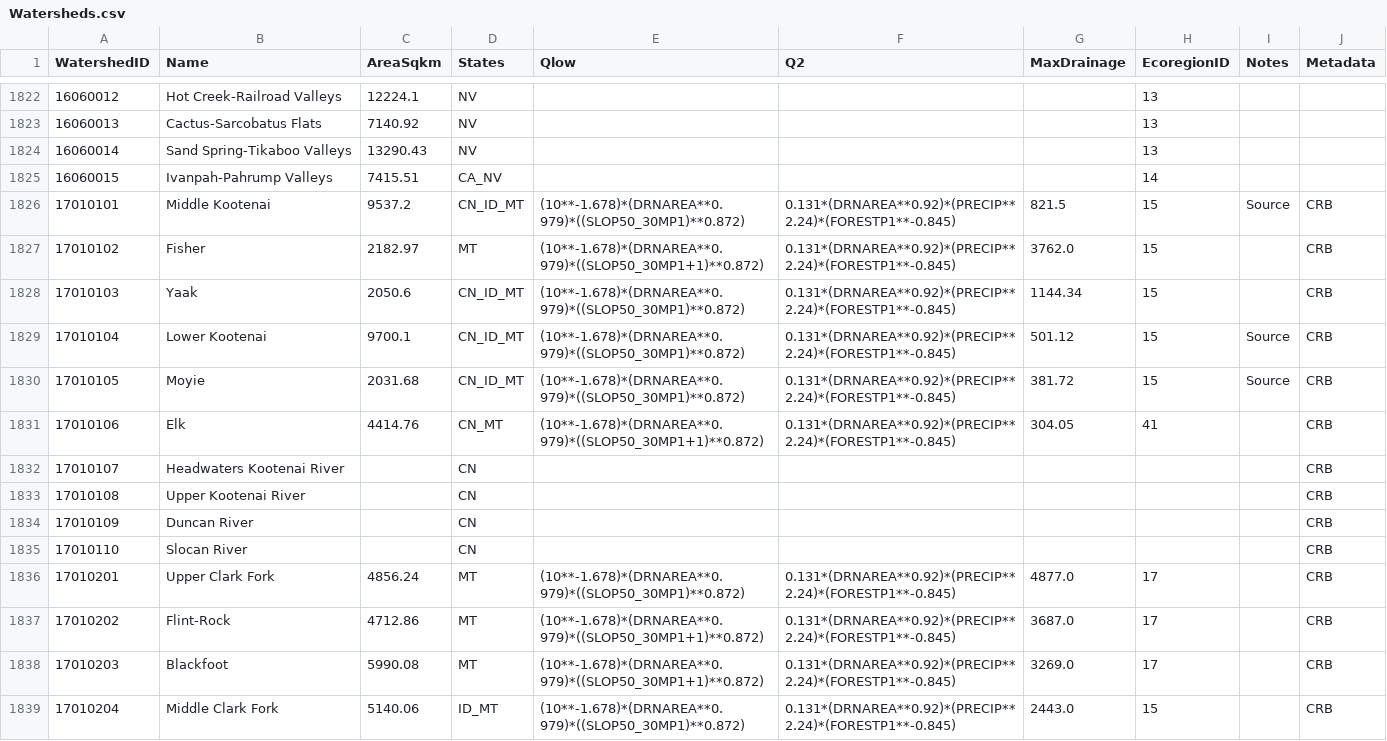
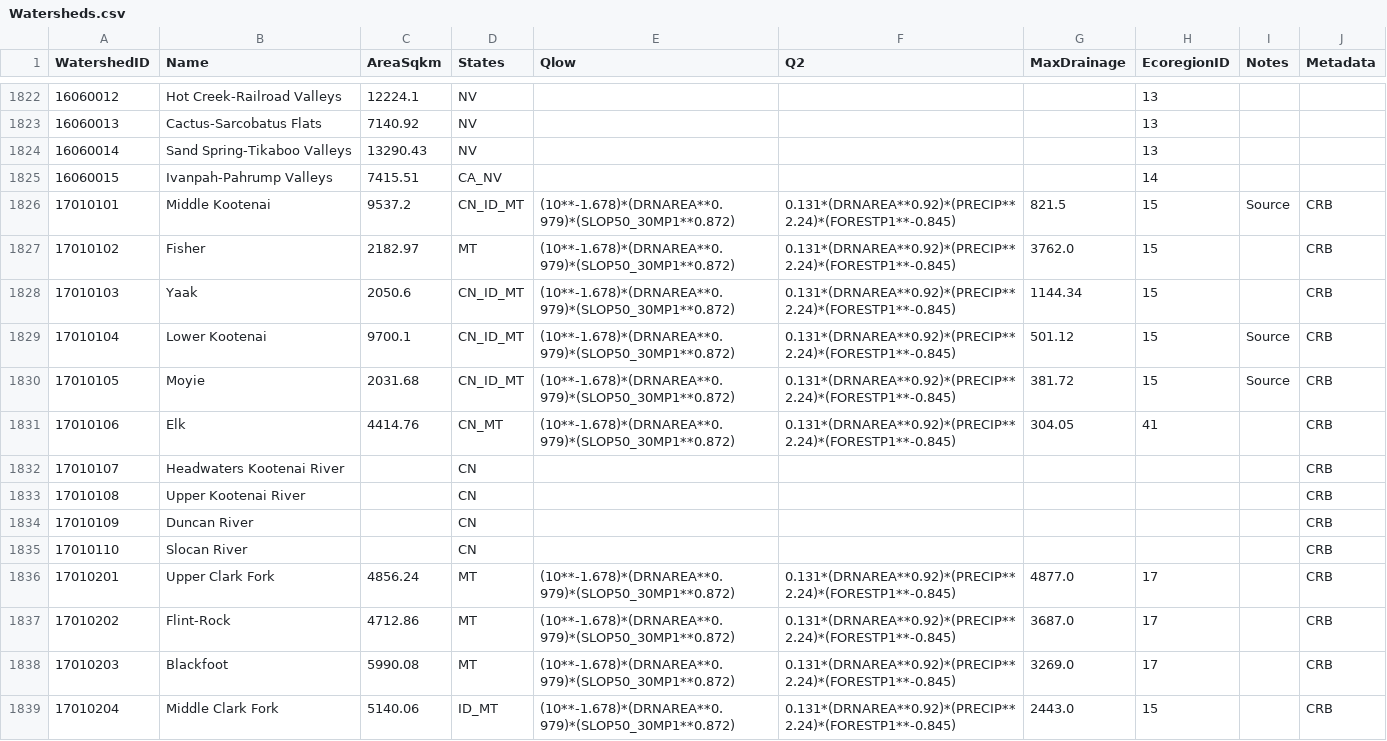
Before and after one commit to Riverscapes/riverscapes-tools, a CSV file: packages/brat/database/data/Watersheds.csv, drawn as a sheet; only a part is shown, gaps mark what is left out; the diff covers the shown part only.

Commit message:
equation redundancy correction

```diff
--- a/packages/brat/database/data/Watersheds.csv
+++ b/packages/brat/database/data/Watersheds.csv
@@ -1825,8 +1825,8 @@ WatershedID,Name,AreaSqkm,States,Qlow,Q2,MaxDrainage,EcoregionID,Notes,Metadata
 16060015,Ivanpah-Pahrump Valleys,7415.51,CA_NV,,,,14,,
-17010101,Middle Kootenai,9537.2,CN_ID_MT,(10**-1.678)*(DRNAREA**0.979)*((SLOP50_30MP1)**0.872) ,0.131*(DRNAREA**0.92)*(PRECIP**2.24)*(FORESTP1**-0.845),821.5,15,Source,CRB
-17010102,Fisher,2182.97,MT,(10**-1.678)*(DRNAREA**0.979)*((SLOP50_30MP1+1)**0.872) ,0.131*(DRNAREA**0.92)*(PRECIP**2.24)*(FORESTP1**-0.845),3762.0,15,,CRB
-17010103,Yaak,2050.6,CN_ID_MT,(10**-1.678)*(DRNAREA**0.979)*((SLOP50_30MP1)**0.872) ,0.131*(DRNAREA**0.92)*(PRECIP**2.24)*(FORESTP1**-0.845),1144.34,15,,CRB
-17010104,Lower Kootenai,9700.1,CN_ID_MT,(10**-1.678)*(DRNAREA**0.979)*((SLOP50_30MP1)**0.872) ,0.131*(DRNAREA**0.92)*(PRECIP**2.24)*(FORESTP1**-0.845),501.12,15,Source,CRB
-17010105,Moyie,2031.68,CN_ID_MT,(10**-1.678)*(DRNAREA**0.979)*((SLOP50_30MP1)**0.872) ,0.131*(DRNAREA**0.92)*(PRECIP**2.24)*(FORESTP1**-0.845),381.72,15,Source,CRB
-17010106,Elk,4414.76,CN_MT,(10**-1.678)*(DRNAREA**0.979)*((SLOP50_30MP1+1)**0.872) ,0.131*(DRNAREA**0.92)*(PRECIP**2.24)*(FORESTP1**-0.845),304.05,41,,CRB
+17010101,Middle Kootenai,9537.2,CN_ID_MT,(10**-1.678)*(DRNAREA**0.979)*(SLOP50_30MP1**0.872),0.131*(DRNAREA**0.92)*(PRECIP**2.24)*(FORESTP1**-0.845),821.5,15,Source,CRB
+17010102,Fisher,2182.97,MT,(10**-1.678)*(DRNAREA**0.979)*(SLOP50_30MP1**0.872),0.131*(DRNAREA**0.92)*(PRECIP**2.24)*(FORESTP1**-0.845),3762.0,15,,CRB
+17010103,Yaak,2050.6,CN_ID_MT,(10**-1.678)*(DRNAREA**0.979)*(SLOP50_30MP1**0.872),0.131*(DRNAREA**0.92)*(PRECIP**2.24)*(FORESTP1**-0.845),1144.34,15,,CRB
+17010104,Lower Kootenai,9700.1,CN_ID_MT,(10**-1.678)*(DRNAREA**0.979)*(SLOP50_30MP1**0.872),0.131*(DRNAREA**0.92)*(PRECIP**2.24)*(FORESTP1**-0.845),501.12,15,Source,CRB
+17010105,Moyie,2031.68,CN_ID_MT,(10**-1.678)*(DRNAREA**0.979)*(SLOP50_30MP1**0.872),0.131*(DRNAREA**0.92)*(PRECIP**2.24)*(FORESTP1**-0.845),381.72,15,Source,CRB
+17010106,Elk,4414.76,CN_MT,(10**-1.678)*(DRNAREA**0.979)*(SLOP50_30MP1**0.872),0.131*(DRNAREA**0.92)*(PRECIP**2.24)*(FORESTP1**-0.845),304.05,41,,CRB
 17010107,Headwaters Kootenai River,,CN,,,,,,CRB
@@ -1835,5 +1835,5 @@ WatershedID,Name,AreaSqkm,States,Qlow,Q2,MaxDrainage,EcoregionID,Notes,Metadata
 17010110,Slocan River,,CN,,,,,,CRB
-17010201,Upper Clark Fork,4856.24,MT,(10**-1.678)*(DRNAREA**0.979)*((SLOP50_30MP1)**0.872) ,0.131*(DRNAREA**0.92)*(PRECIP**2.24)*(FORESTP1**-0.845),4877.0,17,,CRB
-17010202,Flint-Rock,4712.86,MT,(10**-1.678)*(DRNAREA**0.979)*((SLOP50_30MP1+1)**0.872) ,0.131*(DRNAREA**0.92)*(PRECIP**2.24)*(FORESTP1**-0.845),3687.0,17,,CRB
-17010203,Blackfoot,5990.08,MT,(10**-1.678)*(DRNAREA**0.979)*((SLOP50_30MP1+1)**0.872) ,0.131*(DRNAREA**0.92)*(PRECIP**2.24)*(FORESTP1**-0.845),3269.0,17,,CRB
-17010204,Middle Clark Fork,5140.06,ID_MT,(10**-1.678)*(DRNAREA**0.979)*((SLOP50_30MP1)**0.872) ,0.131*(DRNAREA**0.92)*(PRECIP**2.24)*(FORESTP1**-0.845),2443.0,15,,CRB
+17010201,Upper Clark Fork,4856.24,MT,(10**-1.678)*(DRNAREA**0.979)*(SLOP50_30MP1**0.872),0.131*(DRNAREA**0.92)*(PRECIP**2.24)*(FORESTP1**-0.845),4877.0,17,,CRB
+17010202,Flint-Rock,4712.86,MT,(10**-1.678)*(DRNAREA**0.979)*(SLOP50_30MP1**0.872),0.131*(DRNAREA**0.92)*(PRECIP**2.24)*(FORESTP1**-0.845),3687.0,17,,CRB
+17010203,Blackfoot,5990.08,MT,(10**-1.678)*(DRNAREA**0.979)*(SLOP50_30MP1**0.872),0.131*(DRNAREA**0.92)*(PRECIP**2.24)*(FORESTP1**-0.845),3269.0,17,,CRB
+17010204,Middle Clark Fork,5140.06,ID_MT,(10**-1.678)*(DRNAREA**0.979)*(SLOP50_30MP1**0.872),0.131*(DRNAREA**0.92)*(PRECIP**2.24)*(FORESTP1**-0.845),2443.0,15,,CRB
```
Also changed, not shown: 16 edited cells elsewhere in this file.
